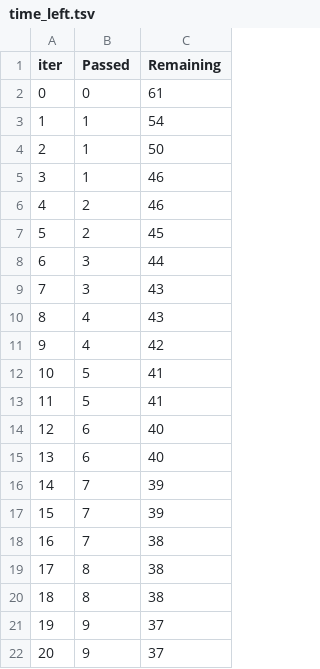
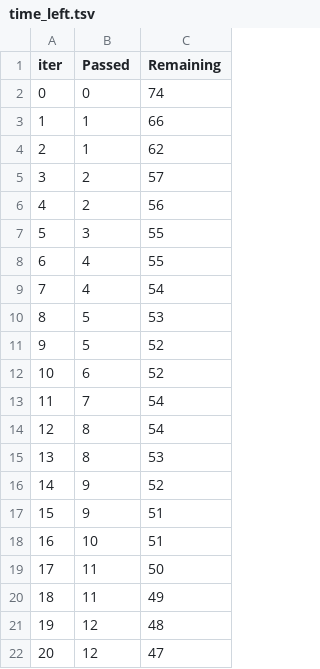
Before and after one commit to ashu123243/Mini-project, a TSV file: catboost_info/time_left.tsv, drawn as a sheet; only a part is shown; the diff covers the shown part only.

```diff
--- a/catboost_info/time_left.tsv
+++ b/catboost_info/time_left.tsv
@@ -1,22 +1,22 @@
 iter	Passed	Remaining
-0	0	61
-1	1	54
-2	1	50
-3	1	46
-4	2	46
-5	2	45
-6	3	44
-7	3	43
-8	4	43
-9	4	42
-10	5	41
-11	5	41
-12	6	40
-13	6	40
-14	7	39
-15	7	39
-16	7	38
-17	8	38
-18	8	38
-19	9	37
-20	9	37
+0	0	74
+1	1	66
+2	1	62
+3	2	57
+4	2	56
+5	3	55
+6	4	55
+7	4	54
+8	5	53
+9	5	52
+10	6	52
+11	7	54
+12	8	54
+13	8	53
+14	9	52
+15	9	51
+16	10	51
+17	11	50
+18	11	49
+19	12	48
+20	12	47
```
Also changed, not shown: 155 edited cells elsewhere in this file, 9 other files.
